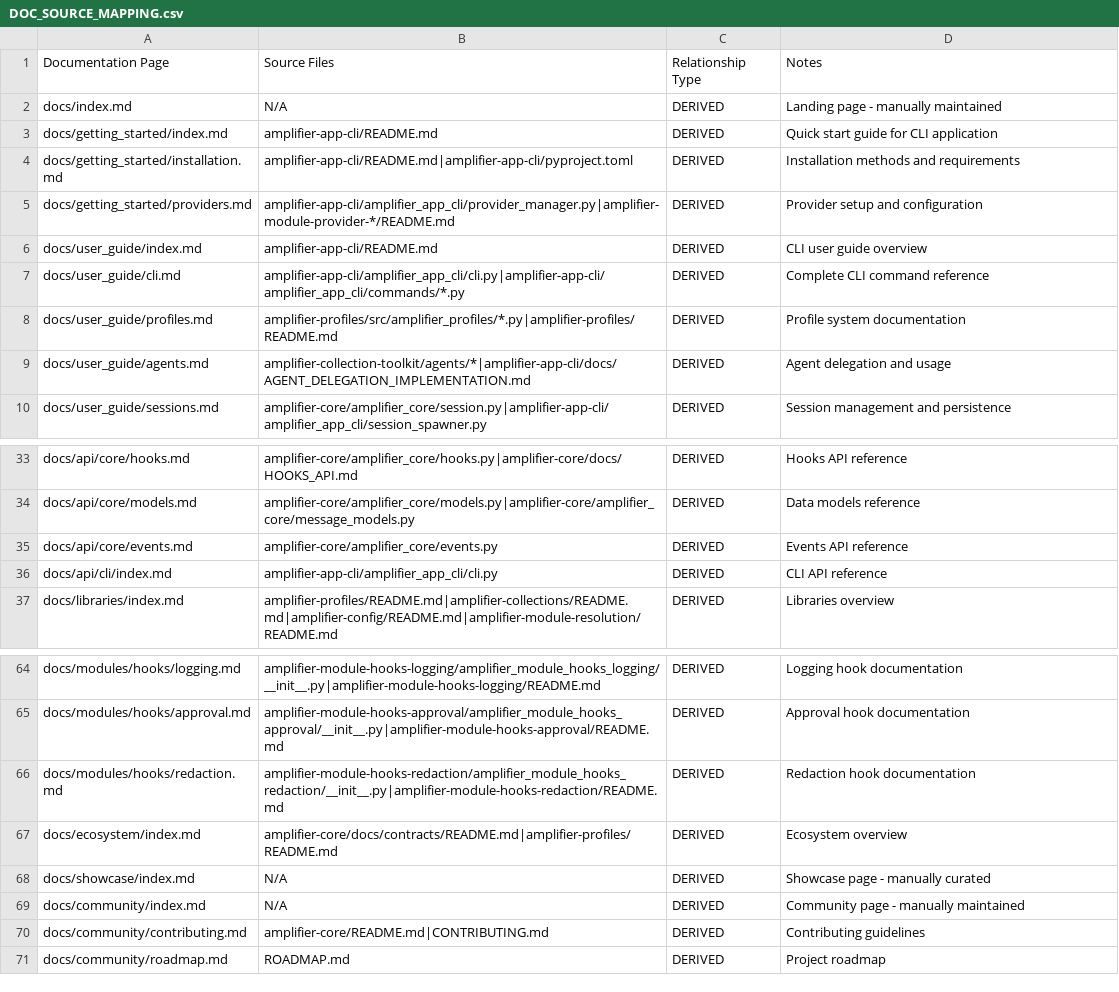
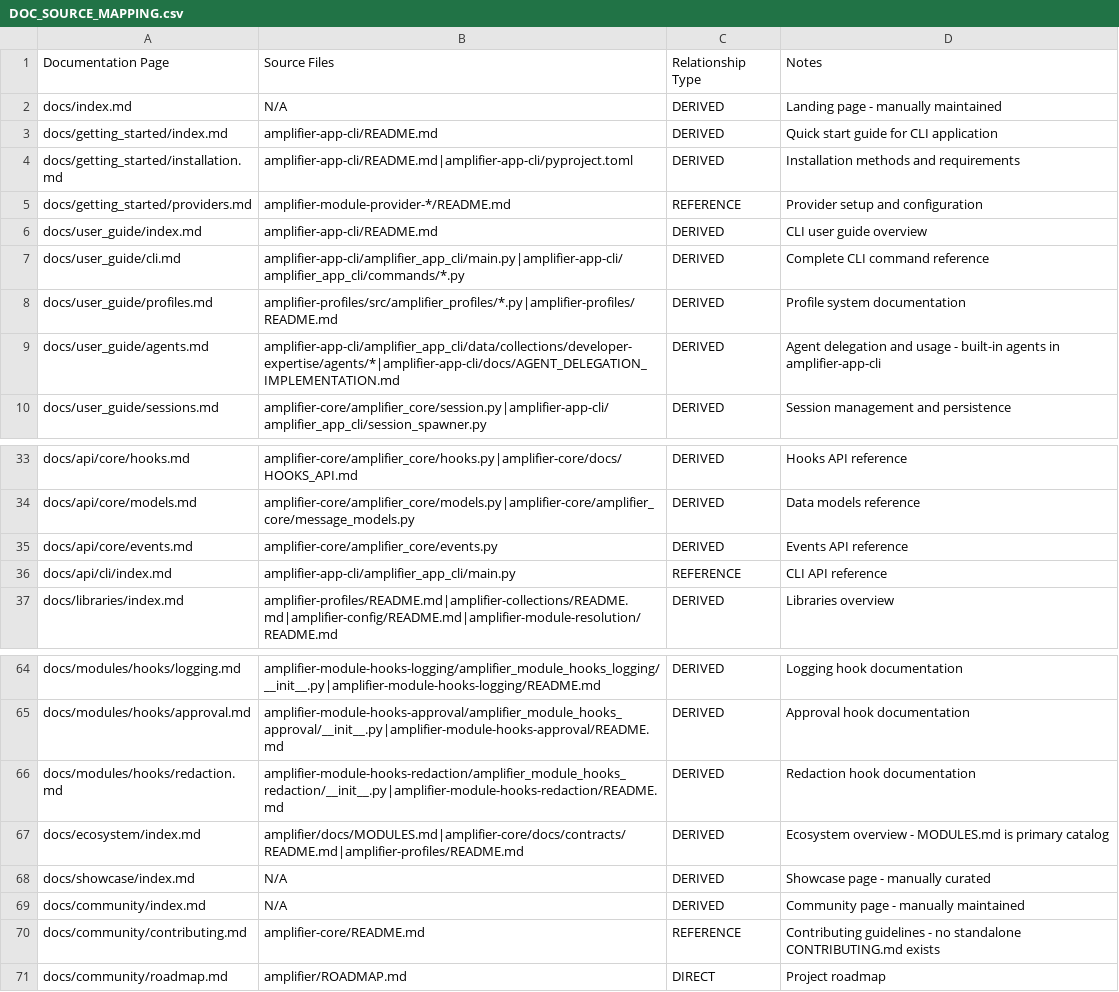
Before and after one commit to microsoft/amplifier-docs, a CSV file: docs/DOC_SOURCE_MAPPING.csv, drawn as a sheet; only a part is shown, gaps mark what is left out.

```diff
--- a/docs/DOC_SOURCE_MAPPING.csv
+++ b/docs/DOC_SOURCE_MAPPING.csv
@@ -4,7 +4,7 @@ docs/getting_started/index.md,amplifier-app-cli/README.md,DERIVED,Quick start gu
 docs/getting_started/installation.md,amplifier-app-cli/README.md|amplifier-app-cli/pyproject.toml,DERIVED,Installation methods and requirements
-docs/getting_started/providers.md,amplifier-app-cli/amplifier_app_cli/provider_manager.py|amplifier-module-provider-*/README.md,DERIVED,Provider setup and configuration
+docs/getting_started/providers.md,amplifier-module-provider-*/README.md,REFERENCE,Provider setup and configuration
 docs/user_guide/index.md,amplifier-app-cli/README.md,DERIVED,CLI user guide overview
-docs/user_guide/cli.md,amplifier-app-cli/amplifier_app_cli/cli.py|amplifier-app-cli/amplifier_app_cli/commands/*.py,DERIVED,Complete CLI command reference
+docs/user_guide/cli.md,amplifier-app-cli/amplifier_app_cli/main.py|amplifier-app-cli/amplifier_app_cli/commands/*.py,DERIVED,Complete CLI command reference
 docs/user_guide/profiles.md,amplifier-profiles/src/amplifier_profiles/*.py|amplifier-profiles/README.md,DERIVED,Profile system documentation
-docs/user_guide/agents.md,amplifier-collection-toolkit/agents/*|amplifier-app-cli/docs/AGENT_DELEGATION_IMPLEMENTATION.md,DERIVED,Agent delegation and usage
+docs/user_guide/agents.md,amplifier-app-cli/amplifier_app_cli/data/collections/developer-expertise/agents/*|amplifier-app-cli/docs/AGENT_DELEGATION_IMPLEMENTATION.md,DERIVED,Agent delegation and usage - built-in agents in amplifier-app-cli
 docs/user_guide/sessions.md,amplifier-core/amplifier_core/session.py|amplifier-app-cli/amplifier_app_cli/session_spawner.py,DERIVED,Session management and persistence
@@ -35,3 +35,3 @@ docs/api/core/models.md,amplifier-core/amplifier_core/models.py|amplifier-core/a
 docs/api/core/events.md,amplifier-core/amplifier_core/events.py,DERIVED,Events API reference
-docs/api/cli/index.md,amplifier-app-cli/amplifier_app_cli/cli.py,DERIVED,CLI API reference
+docs/api/cli/index.md,amplifier-app-cli/amplifier_app_cli/main.py,REFERENCE,CLI API reference
 docs/libraries/index.md,amplifier-profiles/README.md|amplifier-collections/README.md|amplifier-config/README.md|amplifier-module-resolution/README.md,DERIVED,Libraries overview
@@ -66,6 +66,6 @@ docs/modules/hooks/approval.md,amplifier-module-hooks-approval/amplifier_module_
 docs/modules/hooks/redaction.md,amplifier-module-hooks-redaction/amplifier_module_hooks_redaction/__init__.py|amplifier-module-hooks-redaction/README.md,DERIVED,Redaction hook documentation
-docs/ecosystem/index.md,amplifier-core/docs/contracts/README.md|amplifier-profiles/README.md,DERIVED,Ecosystem overview
+docs/ecosystem/index.md,amplifier/docs/MODULES.md|amplifier-core/docs/contracts/README.md|amplifier-profiles/README.md,DERIVED,Ecosystem overview - MODULES.md is primary catalog
 docs/showcase/index.md,N/A,DERIVED,Showcase page - manually curated
 docs/community/index.md,N/A,DERIVED,Community page - manually maintained
-docs/community/contributing.md,amplifier-core/README.md|CONTRIBUTING.md,DERIVED,Contributing guidelines
-docs/community/roadmap.md,ROADMAP.md,DERIVED,Project roadmap
+docs/community/contributing.md,amplifier-core/README.md,REFERENCE,Contributing guidelines - no standalone CONTRIBUTING.md exists
+docs/community/roadmap.md,amplifier/ROADMAP.md,DIRECT,Project roadmap
```
Also changed, not shown: 1 other file.
